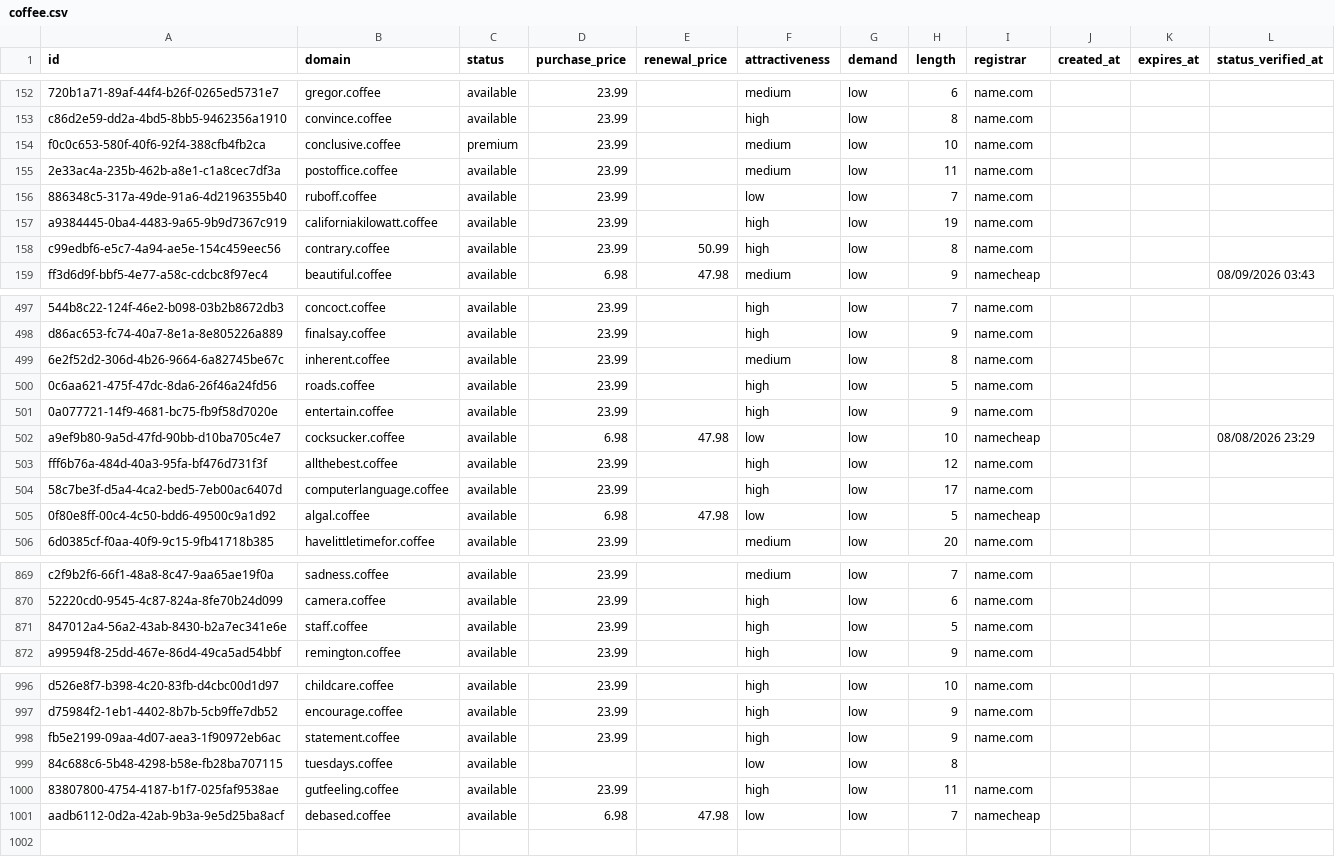
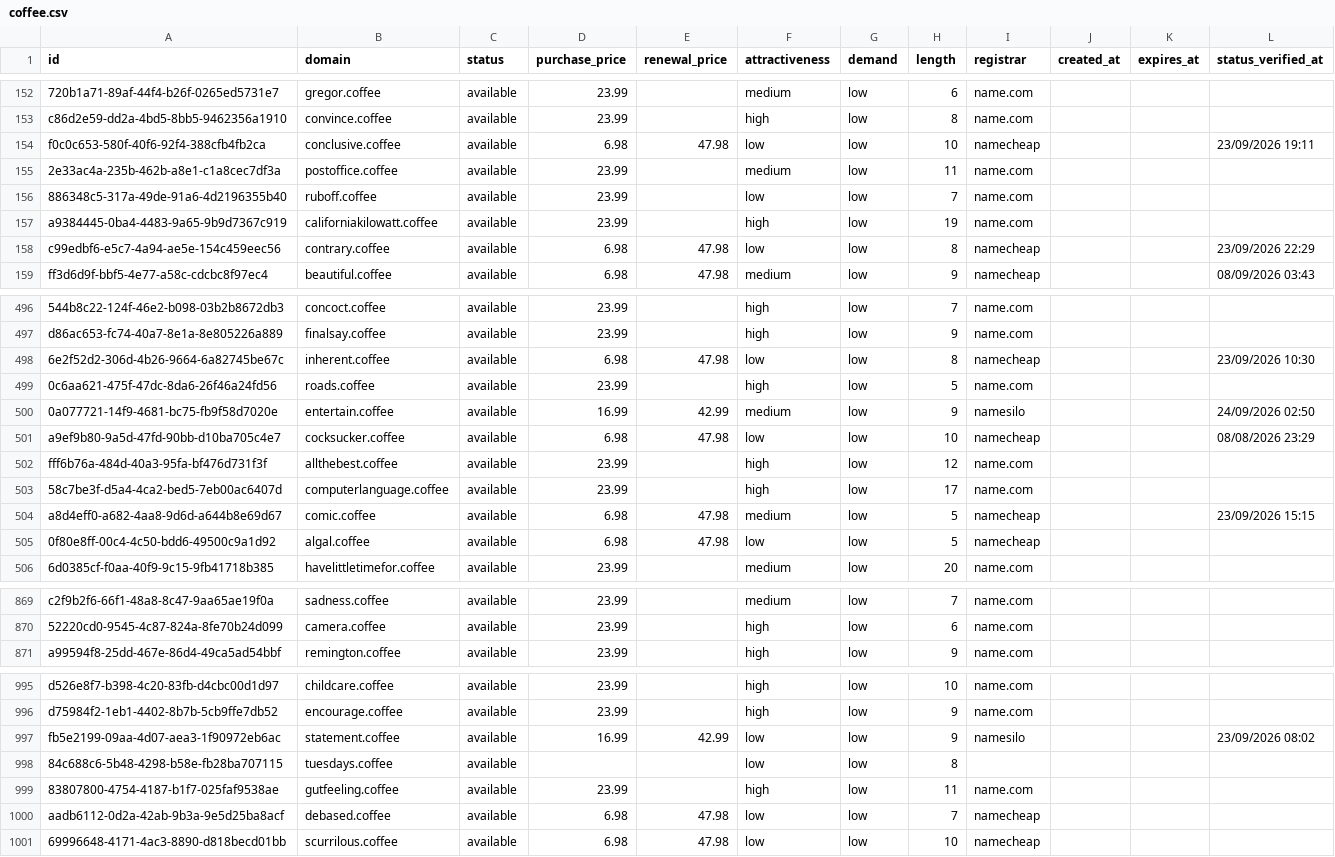
Before and after one commit to UniqueDomains/coffee-oneword-domains, a CSV file: coffee.csv, drawn as a sheet; only a part is shown, gaps mark what is left out; removed rows and columns are numbered as before the commit, all else as after; the diff covers the shown part only; the diff names each change by its address in the sheet, - before the commit and + after, or states it on an @@ line.

Commit message:
Domains update

```diff
--- a/coffee.csv
+++ b/coffee.csv
-C154 (status): premium
+C154 (status): available
-D154 (purchase_price): 23.99
+D154 (purchase_price): 6.98
-E154 (renewal_price): (empty)
+E154 (renewal_price): 47.98
-F154 (attractiveness): medium
+F154 (attractiveness): low
-I154 (registrar): name.com
+I154 (registrar): namecheap
-L154 (status_verified_at): (empty)
+L154 (status_verified_at): 23/09/2026 19:11
-D158 (purchase_price): 23.99
+D158 (purchase_price): 6.98
-E158 (renewal_price): 50.99
+E158 (renewal_price): 47.98
-F158 (attractiveness): high
+F158 (attractiveness): low
-I158 (registrar): name.com
+I158 (registrar): namecheap
-L158 (status_verified_at): (empty)
+L158 (status_verified_at): 23/09/2026 22:29
-D498 (purchase_price): 23.99
+D498 (purchase_price): 6.98
-E498 (renewal_price): (empty)
+E498 (renewal_price): 47.98
-F498 (attractiveness): medium
+F498 (attractiveness): low
-I498 (registrar): name.com
+I498 (registrar): namecheap
-L498 (status_verified_at): (empty)
+L498 (status_verified_at): 23/09/2026 10:30
-D500 (purchase_price): 23.99
+D500 (purchase_price): 16.99
-E500 (renewal_price): (empty)
+E500 (renewal_price): 42.99
-F500 (attractiveness): high
+F500 (attractiveness): medium
-I500 (registrar): name.com
+I500 (registrar): namesilo
-L500 (status_verified_at): (empty)
+L500 (status_verified_at): 24/09/2026 02:50
+row 504: a8d4eff0-a682-4aa8-9d6d-a644b8e69d67 | comic.coffee | available | 6.98 | 47.98 | medium | low | 5 | namecheap |  |  | 23/09/2026 15:15
-row 871: 847012a4-56a2-43ab-8430-b2a7ec341e6e | staff.coffee | available | 23.99 |  | high | low | 5 | name.com
-D997 (purchase_price): 23.99
+D997 (purchase_price): 16.99
-E997 (renewal_price): (empty)
+E997 (renewal_price): 42.99
-F997 (attractiveness): high
+F997 (attractiveness): low
-I997 (registrar): name.com
+I997 (registrar): namesilo
-L997 (status_verified_at): (empty)
+L997 (status_verified_at): 23/09/2026 08:02
+row 1001: 69996648-4171-4ac3-8890-d818becd01bb | scurrilous.coffee | available | 6.98 | 47.98 | low | low | 10 | namecheap
```
Also changed, not shown: 1 removed row and 92 edited cells elsewhere in this file, 4 other files.
